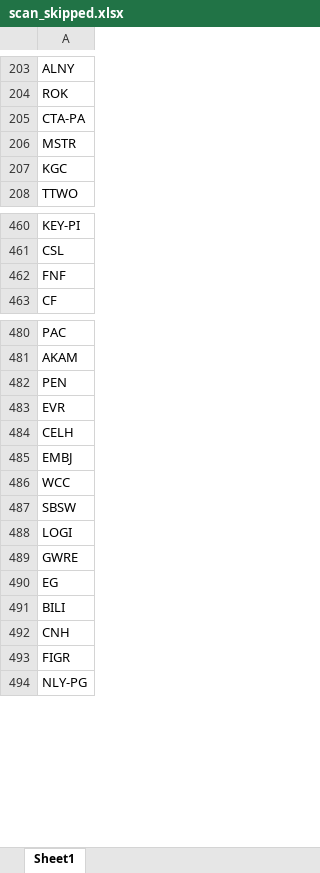
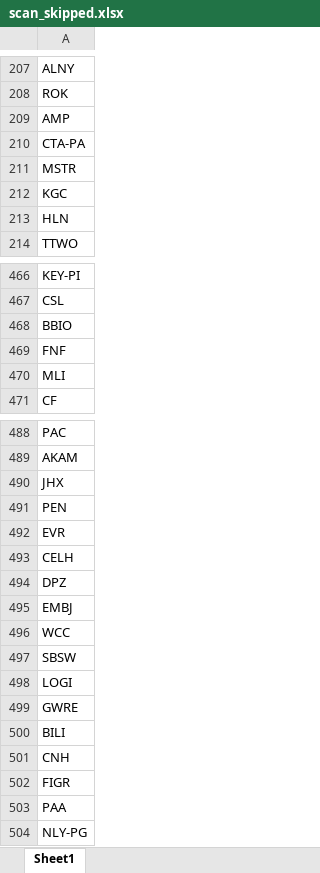
Before and after one commit to fbali10-ux/ABD_ikili_dip, an Excel workbook: scan_skipped.xlsx, sheet Sheet1, drawn as a sheet; only a part is shown, gaps mark what is left out; values as stored, in another font and other column widths than the file's, no borders; removed rows and columns are numbered as before the commit, all else as after; the diff covers the shown part only; the diff names each change by its address in the sheet, - before the commit and + after, or states it on an @@ line.

```diff
--- a/scan_skipped.xlsx (sheet Sheet1)
+++ b/scan_skipped.xlsx (sheet Sheet1)
+row 209: AMP
+row 213: HLN
+row 468: BBIO
+row 470: MLI
+row 490: JHX
+row 494: DPZ
-row 490: EG
+row 503: PAA
```
Also changed, not shown: 16 added rows and 11 removed rows elsewhere in this sheet, dip_yakalama_daily_120dip_rebound_sonuclar.xlsx, 1 other file.
